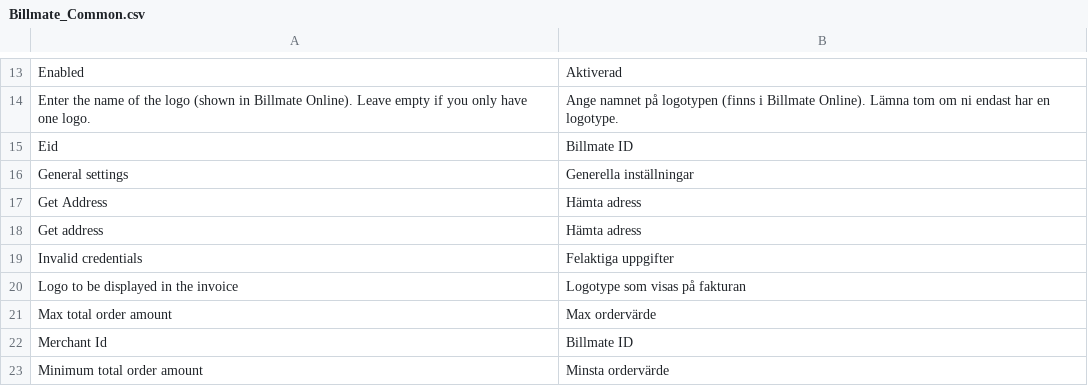
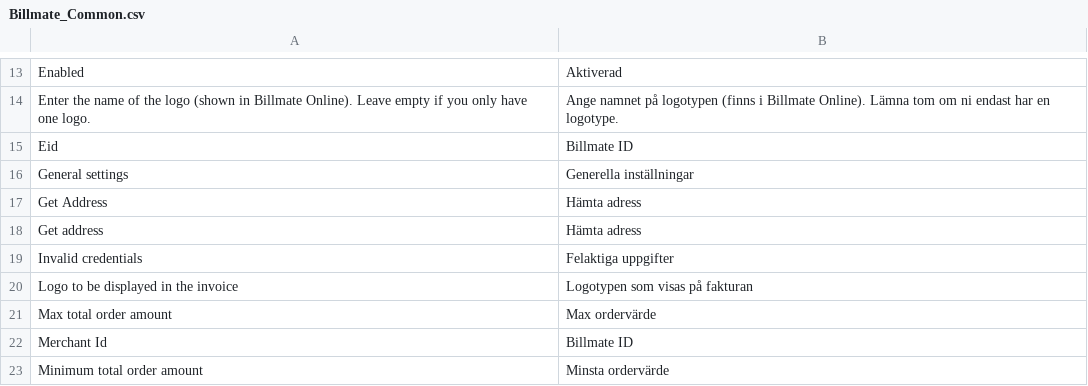
Before and after one commit to Billmate/magento, a CSV file: app/locale/sv_SE/Billmate_Common.csv, drawn as a sheet; only a part is shown, gaps mark what is left out.

Commit message:
Changed translation
Fixes #143

```diff
--- a/app/locale/sv_SE/Billmate_Common.csv
+++ b/app/locale/sv_SE/Billmate_Common.csv
@@ -19,3 +19,3 @@
 "Invalid credentials", "Felaktiga uppgifter"
-"Logo to be displayed in the invoice","Logotype som visas på fakturan"
+"Logo to be displayed in the invoice","Logotypen som visas på fakturan"
 "Max total order amount", "Max ordervärde"
```
